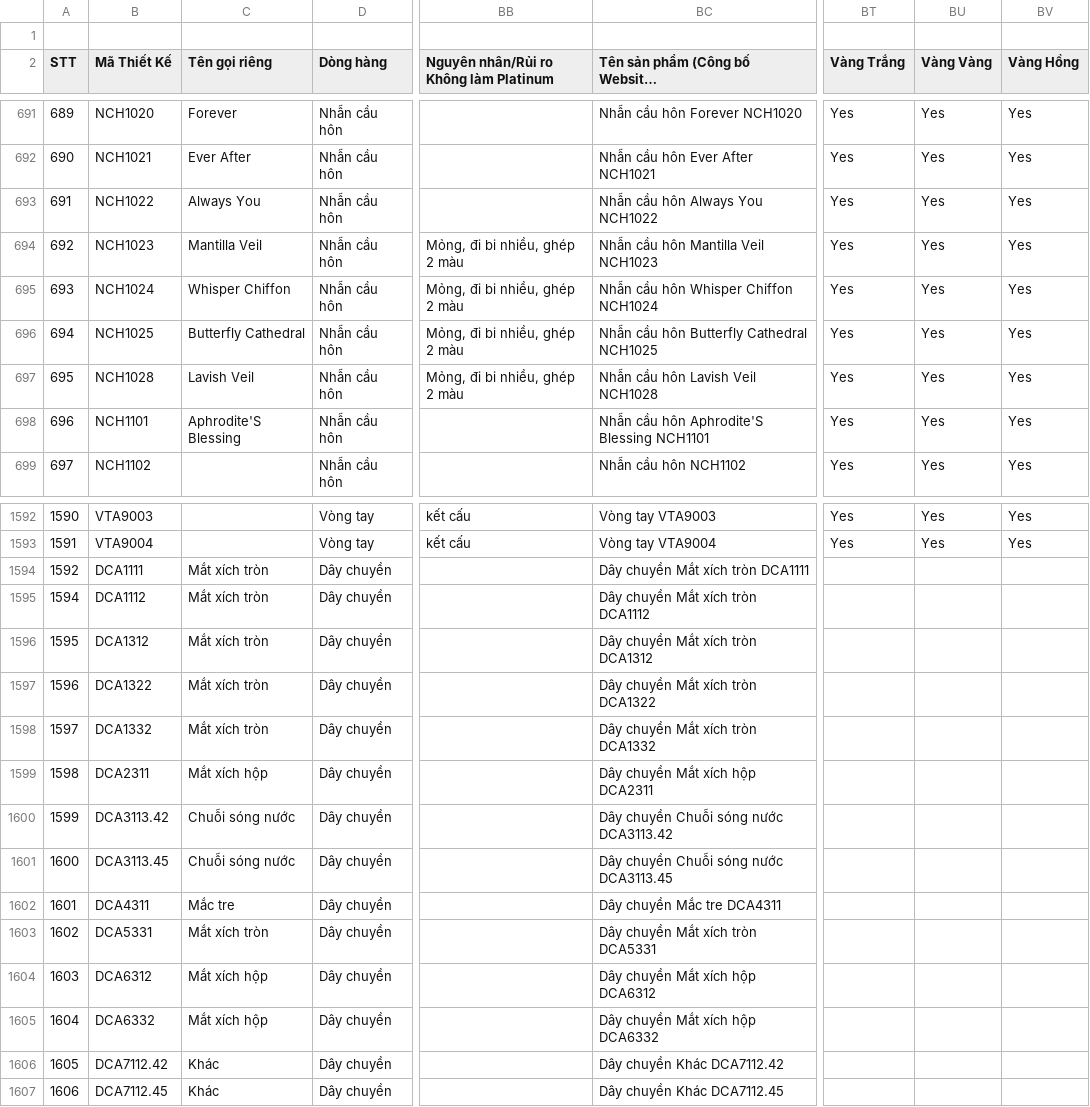
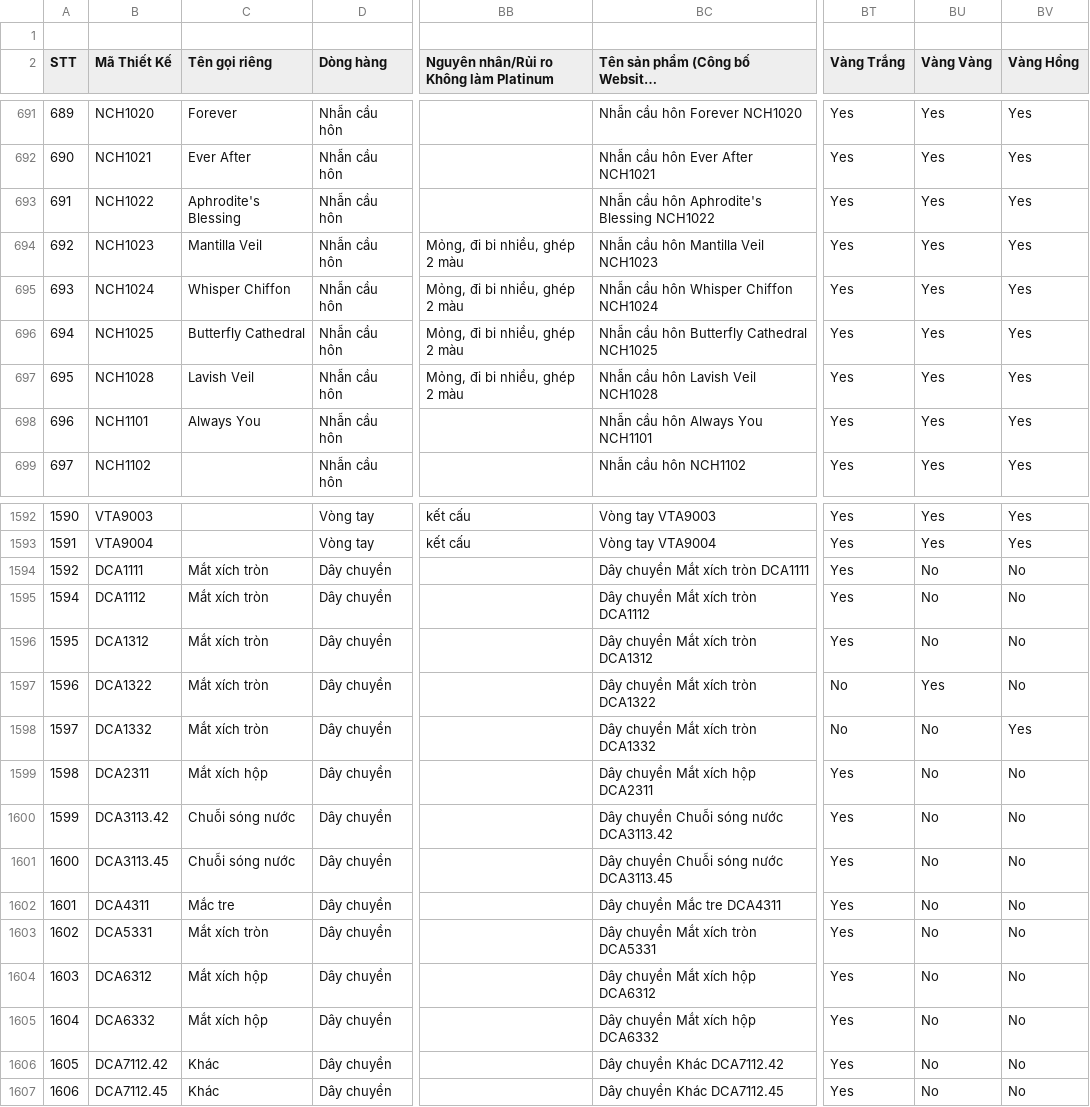
Before and after one commit to matchalatte2609/tierra-inventory-management-backend, a CSV file: data/masterFile.csv, drawn as a sheet; only a part is shown, gaps mark what is left out; long unchanged cells end in …; the diff covers the shown part only; the diff names each change by its address in the sheet, - before the commit and + after, or states it on an @@ line.

Commit message:
update product data

```diff
--- a/data/masterFile.csv
+++ b/data/masterFile.csv
-C693 (Tên gọi riêng): Always You
+C693 (Tên gọi riêng): Aphrodite's Blessing
-BC693: Nhẫn cầu hôn Always You NCH1022
+BC693: Nhẫn cầu hôn Aphrodite's Blessing NCH1022
-C698 (Tên gọi riêng): Aphrodite'S Blessing
+C698 (Tên gọi riêng): Always You
-BC698: Nhẫn cầu hôn Aphrodite'S Blessing NCH1101
+BC698: Nhẫn cầu hôn Always You NCH1101
-BT1594:BT1596 (Vàng Trắng): (empty)
+BT1594:BT1596 (Vàng Trắng): Yes
-BU1594:BU1596 (Vàng Vàng): (empty)
+BU1594:BU1596 (Vàng Vàng): No
-BV1594:BV1597 (Vàng Hồng): (empty)
+BV1594:BV1597 (Vàng Hồng): No
-BT1597:BT1598 (Vàng Trắng): (empty)
+BT1597:BT1598 (Vàng Trắng): No
-BU1597 (Vàng Vàng): (empty)
+BU1597 (Vàng Vàng): Yes
-BU1598:BU1607 (Vàng Vàng): (empty)
+BU1598:BU1607 (Vàng Vàng): No
-BV1598 (Vàng Hồng): (empty)
+BV1598 (Vàng Hồng): Yes
-BT1599:BT1607 (Vàng Trắng): (empty)
+BT1599:BT1607 (Vàng Trắng): Yes
-BV1599:BV1607 (Vàng Hồng): (empty)
+BV1599:BV1607 (Vàng Hồng): No
```
Also changed, not shown: 37 edited cells elsewhere in this file, src/seeds/mock/materials.csv, src/seeds/mock/pricing.csv, 7 other files.
